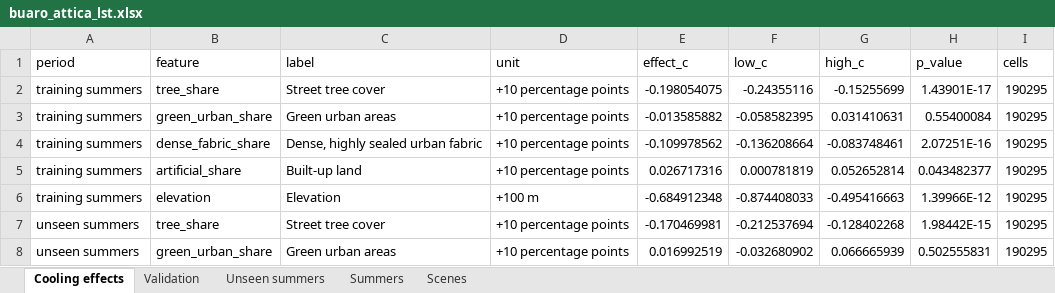
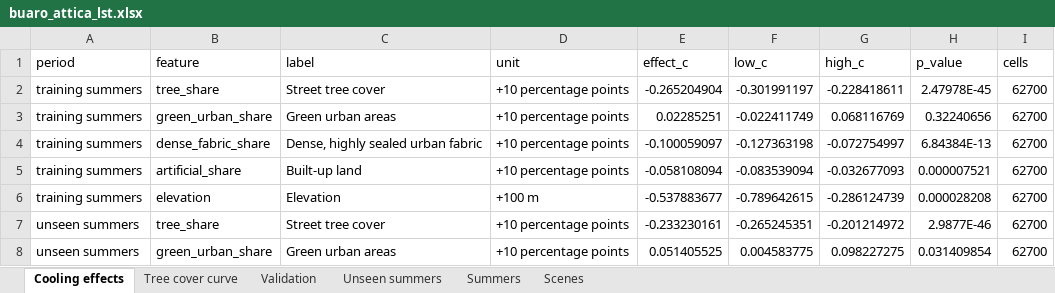
Before and after one commit to uomoathens/buaro, an Excel workbook: results/buaro_attica_lst.xlsx, sheet Cooling effects, drawn as a sheet; only a part is shown; values as stored, in another font and other column widths than the file's, no borders; the diff covers the shown part only; the diff names each change by its address in the sheet, - before the commit and + after, or states it on an @@ line.

```diff
--- a/results/buaro_attica_lst.xlsx (sheet Cooling effects)
+++ b/results/buaro_attica_lst.xlsx (sheet Cooling effects)
+sheet tab: Tree cover curve
-E2 (effect_c): -0.198054075
+E2 (effect_c): -0.265204904
-F2 (low_c): -0.24355116
+F2 (low_c): -0.301991197
-G2 (high_c): -0.15255699
+G2 (high_c): -0.228418611
-H2 (p_value): 1.43901E-17
+H2 (p_value): 2.47978E-45
-I2:I8 (cells): 190295
+I2:I8 (cells): 62700
-E3 (effect_c): -0.013585882
+E3 (effect_c): 0.02285251
-F3 (low_c): -0.058582395
+F3 (low_c): -0.022411749
-G3 (high_c): 0.031410631
+G3 (high_c): 0.068116769
-H3 (p_value): 0.55400084
+H3 (p_value): 0.32240656
-E4 (effect_c): -0.109978562
+E4 (effect_c): -0.100059097
-F4 (low_c): -0.136208664
+F4 (low_c): -0.127363198
-G4 (high_c): -0.083748461
+G4 (high_c): -0.072754997
-H4 (p_value): 2.07251E-16
+H4 (p_value): 6.84384E-13
-E5 (effect_c): 0.026717316
+E5 (effect_c): -0.058108094
-F5 (low_c): 0.000781819
+F5 (low_c): -0.083539094
-G5 (high_c): 0.052652814
+G5 (high_c): -0.032677093
-H5 (p_value): 0.043482377
+H5 (p_value): 0.000007521
-E6 (effect_c): -0.684912348
+E6 (effect_c): -0.537883677
-F6 (low_c): -0.874408033
+F6 (low_c): -0.789642615
-G6 (high_c): -0.495416663
+G6 (high_c): -0.286124739
-H6 (p_value): 1.39966E-12
+H6 (p_value): 0.000028208
-E7 (effect_c): -0.170469981
+E7 (effect_c): -0.233230161
-F7 (low_c): -0.212537694
+F7 (low_c): -0.265245351
-G7 (high_c): -0.128402268
+G7 (high_c): -0.201214972
-H7 (p_value): 1.98442E-15
+H7 (p_value): 2.9877E-46
-E8 (effect_c): 0.016992519
+E8 (effect_c): 0.051405525
-F8 (low_c): -0.032680902
+F8 (low_c): 0.004583775
-G8 (high_c): 0.066665939
+G8 (high_c): 0.098227275
-H8 (p_value): 0.502555831
+H8 (p_value): 0.031409854
```
Also changed, not shown: 15 edited cells elsewhere in this sheet, sheet Unseen summers, sheet Validation, 4 other files.
